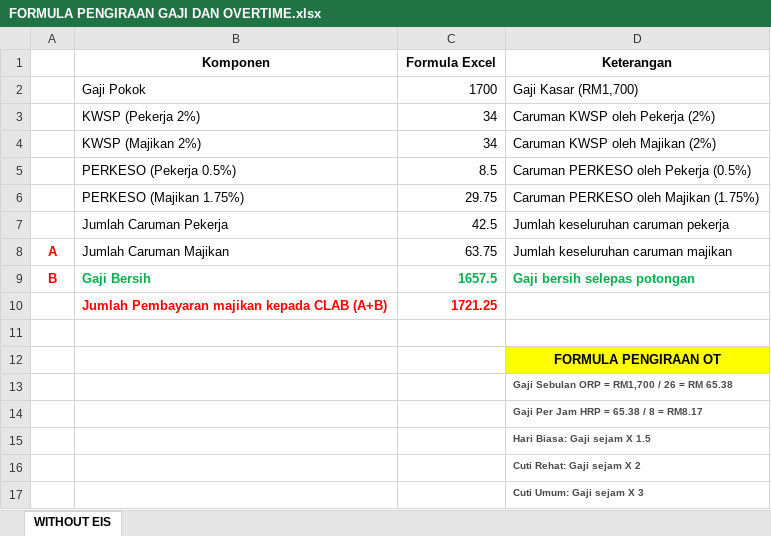
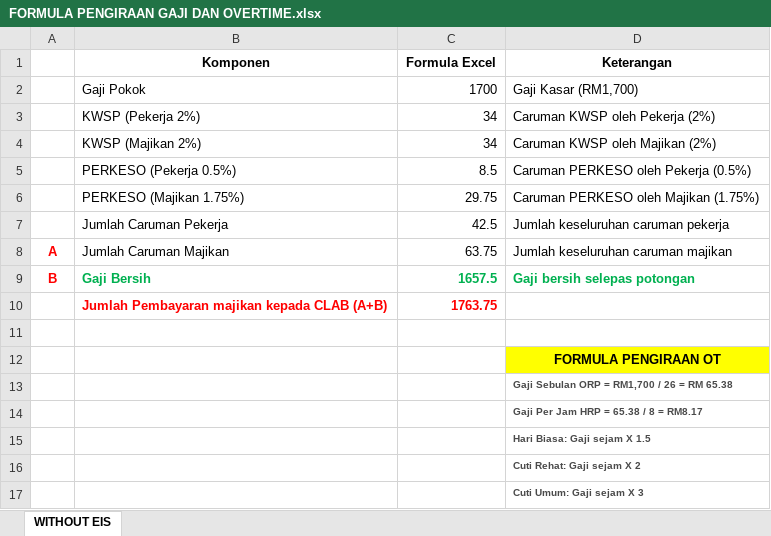
Before and after one commit to Arepis123/e-payroll, an Excel workbook: public/FORMULA PENGIRAAN GAJI DAN OVERTIME.xlsx, sheet WITHOUT EIS, drawn as a sheet; values as stored, in another font and other column widths than the file's, no borders; charts and pictures not drawn; the diff names each change by its address in the sheet, - before the commit and + after, or states it on an @@ line.

```diff
--- a/public/FORMULA PENGIRAAN GAJI DAN OVERTIME.xlsx (sheet WITHOUT EIS)
+++ b/public/FORMULA PENGIRAAN GAJI DAN OVERTIME.xlsx (sheet WITHOUT EIS)
-C10 (Formula Excel): 1721.25
+C10 (Formula Excel): 1763.75
```
Also changed, not shown: charts or pictures, 11 other files.
